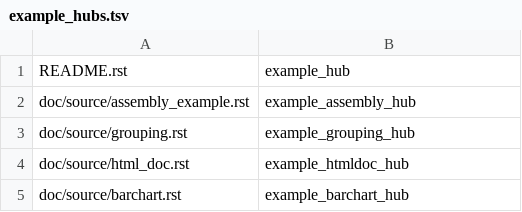
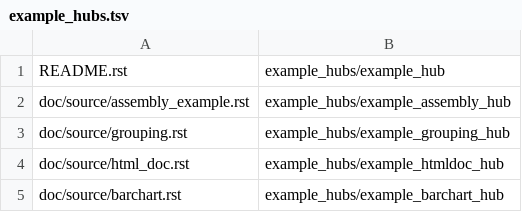
Before and after one commit to daler/trackhub, a TSV file: ci/example_hubs.tsv, drawn as a sheet.

```diff
--- a/ci/example_hubs.tsv
+++ b/ci/example_hubs.tsv
@@ -1,5 +1,5 @@
-README.rst	example_hub
-doc/source/assembly_example.rst	example_assembly_hub
-doc/source/grouping.rst	example_grouping_hub
-doc/source/html_doc.rst	example_htmldoc_hub
-doc/source/barchart.rst	example_barchart_hub
+README.rst	example_hubs/example_hub
+doc/source/assembly_example.rst	example_hubs/example_assembly_hub
+doc/source/grouping.rst	example_hubs/example_grouping_hub
+doc/source/html_doc.rst	example_hubs/example_htmldoc_hub
+doc/source/barchart.rst	example_hubs/example_barchart_hub
```
Also changed, not shown: 1 other file.
